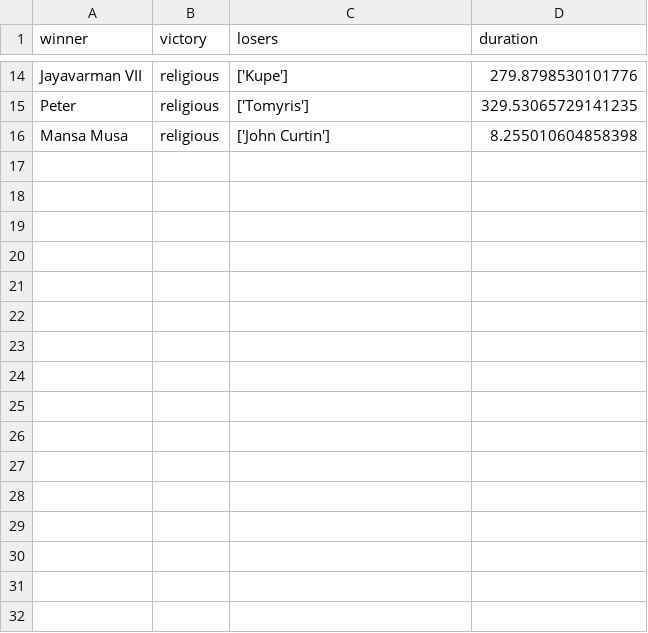
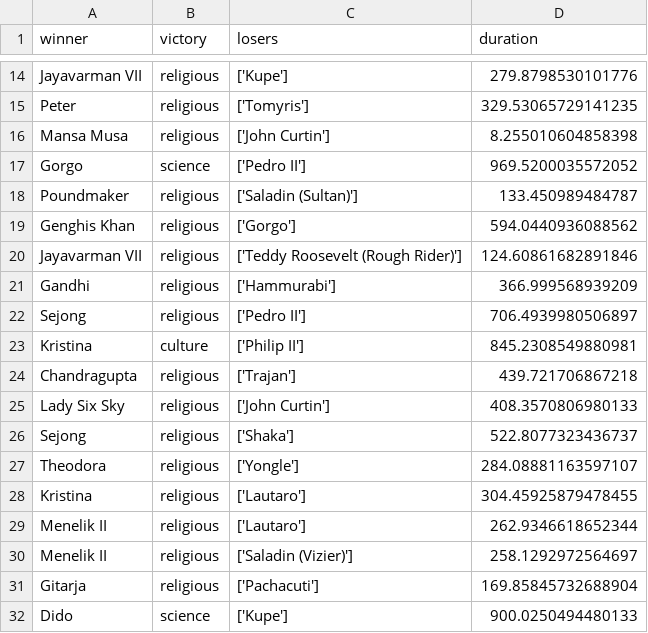
Before and after one commit to Bernstern/CivMatchup, a CSV file: data_w_religious_2.csv (was data.csv), drawn as a sheet; only a part is shown, gaps mark what is left out; the diff names each change by its address in the sheet, - before the commit and + after, or states it on an @@ line.

Commit message:
Fixes

```diff
--- a/data.csv
+++ b/data_w_religious_2.csv
+row 17: Gorgo | science | ['Pedro II'] | 969.5200035572052
+row 18: Poundmaker | religious | ['Saladin (Sultan)'] | 133.450989484787
+row 19: Genghis Khan | religious | ['Gorgo'] | 594.0440936088562
+row 20: Jayavarman VII | religious | ['Teddy Roosevelt (Rough Rider)'] | 124.60861682891846
+row 21: Gandhi | religious | ['Hammurabi'] | 366.999568939209
+row 22: Sejong | religious | ['Pedro II'] | 706.4939980506897
+row 23: Kristina | culture | ['Philip II'] | 845.2308549880981
+row 24: Chandragupta | religious | ['Trajan'] | 439.721706867218
+row 25: Lady Six Sky | religious | ['John Curtin'] | 408.3570806980133
+row 26: Sejong | religious | ['Shaka'] | 522.8077323436737
+row 27: Theodora | religious | ['Yongle'] | 284.08881163597107
+row 28: Kristina | religious | ['Lautaro'] | 304.45925879478455
+row 29: Menelik II | religious | ['Lautaro'] | 262.9346618652344
+row 30: Menelik II | religious | ['Saladin (Vizier)'] | 258.1292972564697
+row 31: Gitarja | religious | ['Pachacuti'] | 169.85845732688904
+row 32: Dido | science | ['Kupe'] | 900.0250494480133
```
